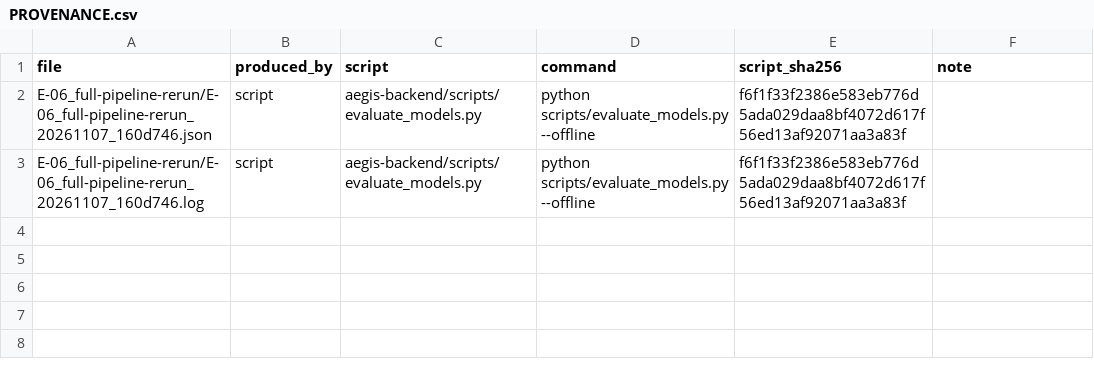
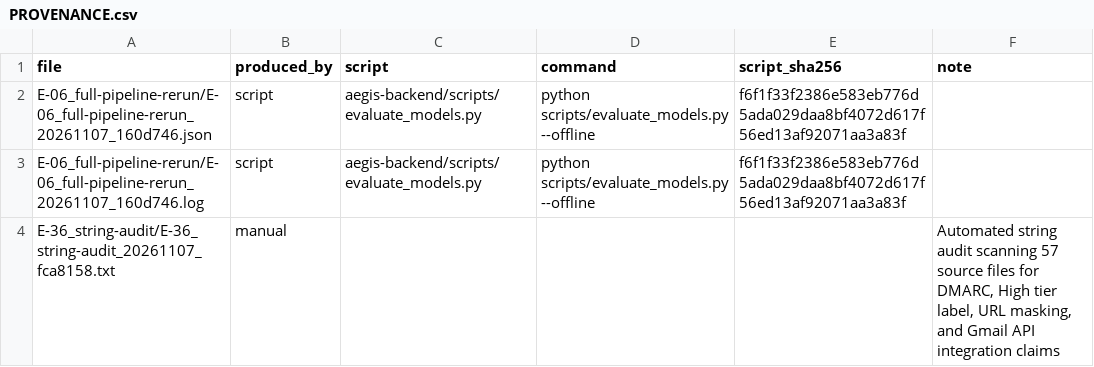
Before and after one commit to j4ffyy/Aegis-Phishing-Context-Analyzer, a CSV file: evidence/PROVENANCE.csv, drawn as a sheet.

Commit message:
evidence: E-36 string-audit (I-13)

```diff
--- a/evidence/PROVENANCE.csv
+++ b/evidence/PROVENANCE.csv
@@ -3 +3,2 @@ E-06_full-pipeline-rerun/E-06_full-pipeline-rerun_20261107_160d746.json,script,a
 E-06_full-pipeline-rerun/E-06_full-pipeline-rerun_20261107_160d746.log,script,aegis-backend/scripts/evaluate_models.py,python scripts/evaluate_models.py --offline,f6f1f33f2386e583eb776d5ada029daa8bf4072d617f56ed13af92071aa3a83f,
+E-36_string-audit/E-36_string-audit_20261107_fca8158.txt,manual,,,,"Automated string audit scanning 57 source files for DMARC, High tier label, URL masking, and Gmail API integration claims"
```
Also changed, not shown: evidence/EVIDENCE_INDEX.csv, 12 other files.
